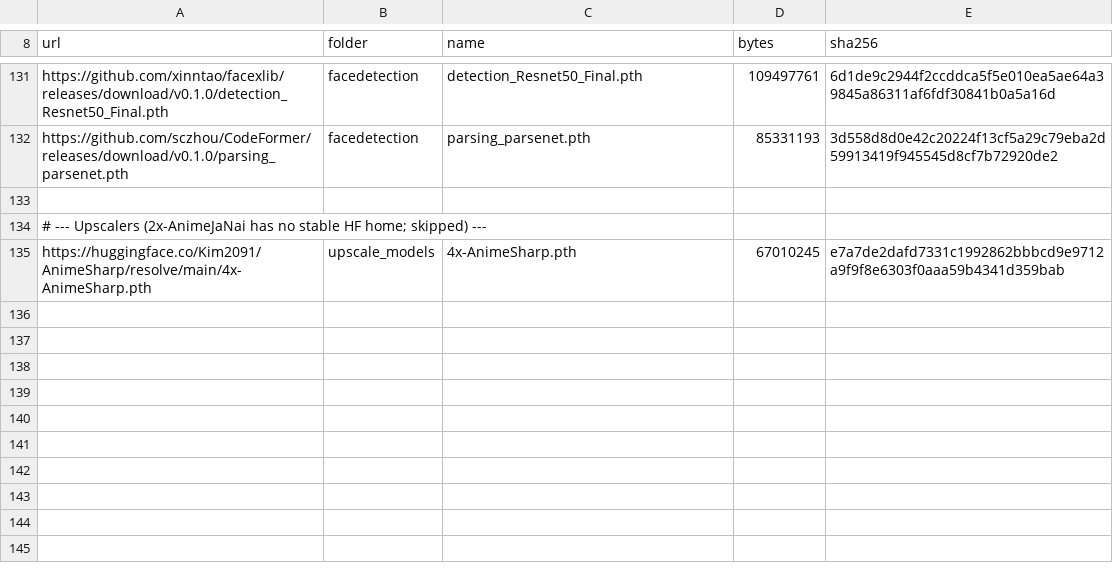
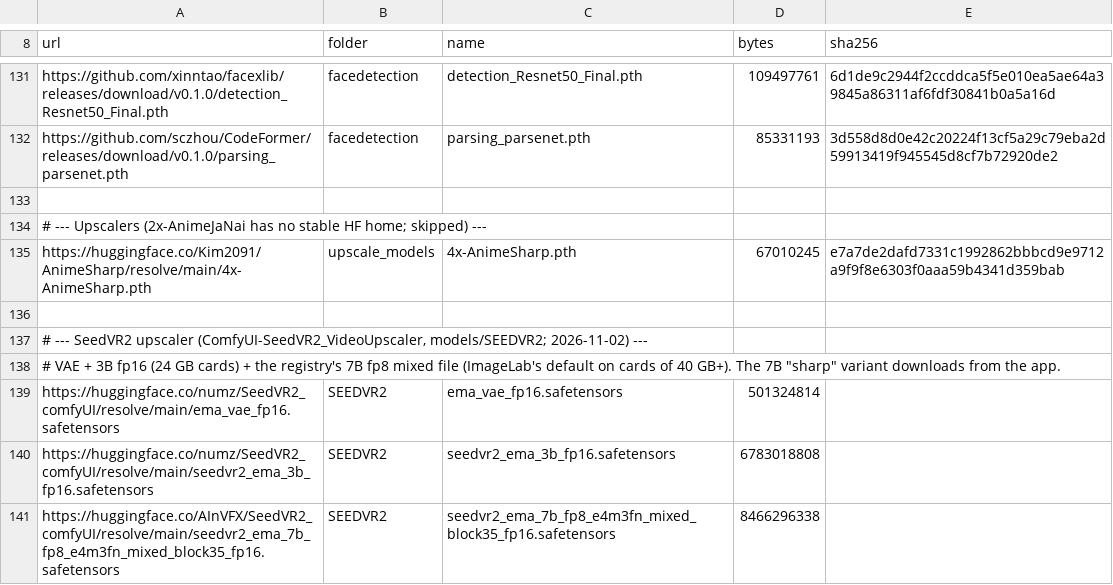
Before and after one commit to angelmankel/ImageLabDocker, a TSV file: packs/image.tsv, drawn as a sheet; only a part is shown, gaps mark what is left out; the diff names each change by its address in the sheet, - before the commit and + after, or states it on an @@ line.

```diff
--- a/packs/image.tsv
+++ b/packs/image.tsv
+row 136: (empty)
+row 137: # --- SeedVR2 upscaler (ComfyUI-SeedVR2_VideoUpscaler, models/SEEDVR2; 2026-11-02) ---
+row 138: # VAE + 3B fp16 (24 GB cards) + the registry's 7B fp8 mixed file (ImageLab's default on cards of 40 GB+). The 7B "sharp" variant downloads from the app.
+row 139: https://huggingface.co/numz/SeedVR2_comfyUI/resolve/main/ema_vae_fp16.safetensors | SEEDVR2 | ema_vae_fp16.safetensors | 501324814
+row 140: https://huggingface.co/numz/SeedVR2_comfyUI/resolve/main/seedvr2_ema_3b_fp16.safetensors | SEEDVR2 | seedvr2_ema_3b_fp16.safetensors | 6783018808
+row 141: https://huggingface.co/AInVFX/SeedVR2_comfyUI/resolve/main/seedvr2_ema_7b_fp8_e4m3fn_mixed_block35_fp16.safetensors | SEEDVR2 | seedvr2_ema_7b_fp8_e4m3fn_mixed_block35_fp16.safetensors | 8466296338
```
Also changed, not shown: 1 other file.
